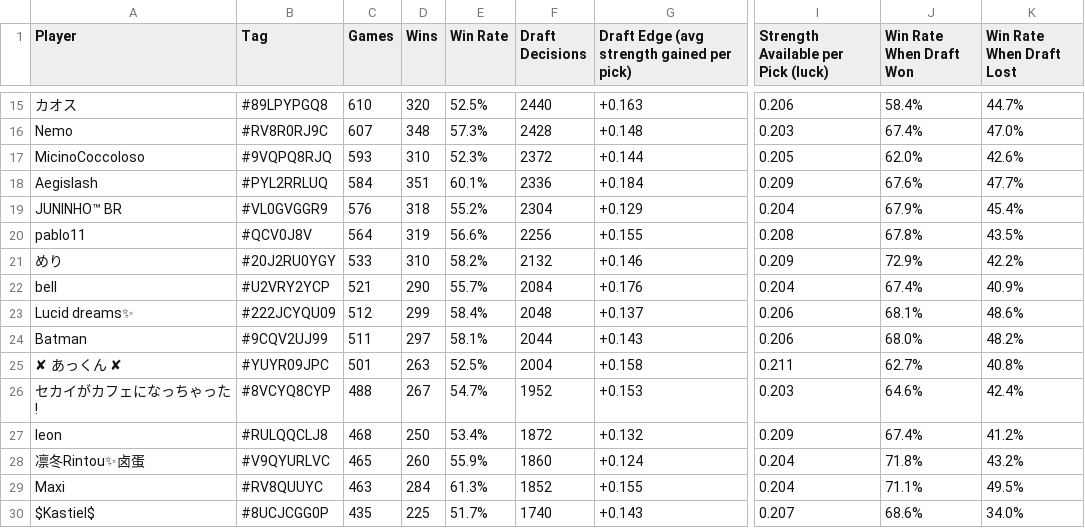
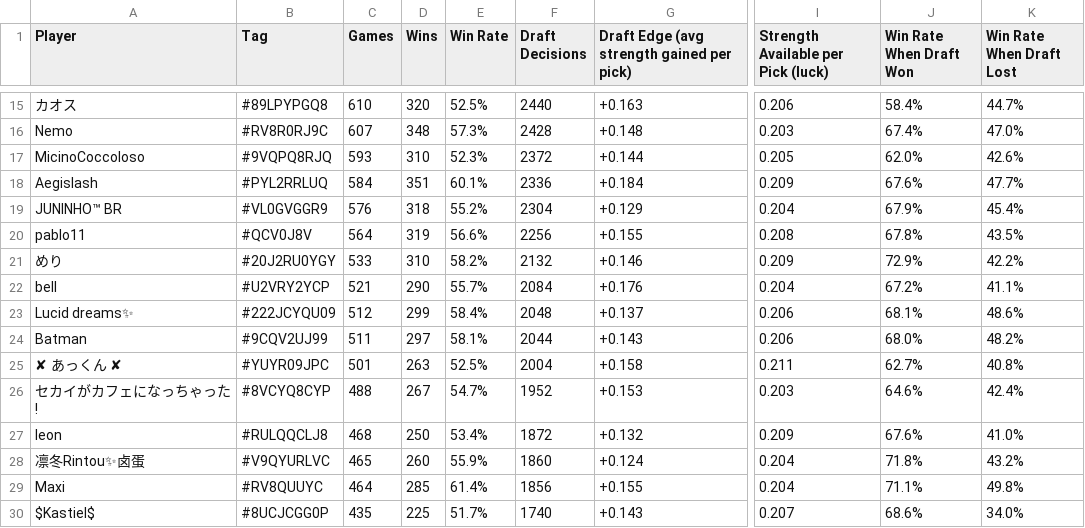
Before and after one commit to Batancr/CrlScout, a CSV file: chaos/reports/player_profiles.csv, drawn as a sheet; only a part is shown, gaps mark what is left out; the diff covers the shown part only; the diff names each change by its address in the sheet, - before the commit and + after, or states it on an @@ line.

```diff
--- a/chaos/reports/player_profiles.csv
+++ b/chaos/reports/player_profiles.csv
-J22 (Win Rate When Draft Won): 67.4%
+J22 (Win Rate When Draft Won): 67.2%
-K22 (Win Rate When Draft Lost): 40.9%
+K22 (Win Rate When Draft Lost): 41.1%
-J27 (Win Rate When Draft Won): 67.4%
+J27 (Win Rate When Draft Won): 67.6%
-K27 (Win Rate When Draft Lost): 41.2%
+K27 (Win Rate When Draft Lost): 41.0%
-C29 (Games): 463
+C29 (Games): 464
-D29 (Wins): 284
+D29 (Wins): 285
-E29 (Win Rate): 61.3%
+E29 (Win Rate): 61.4%
-F29 (Draft Decisions): 1852
+F29 (Draft Decisions): 1856
-K29 (Win Rate When Draft Lost): 49.5%
+K29 (Win Rate When Draft Lost): 49.8%
```
Also changed, not shown: 37 edited cells elsewhere in this file, chaos/reports/card_pick_and_win.csv, chaos/reports/card_strength_model.csv, 9 other files.
